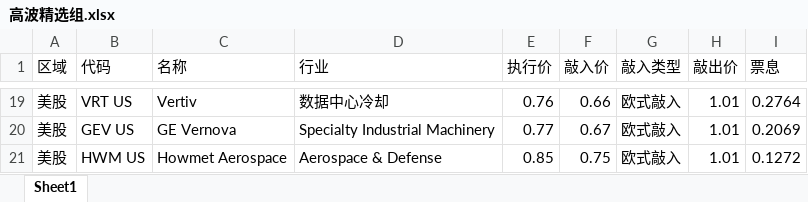
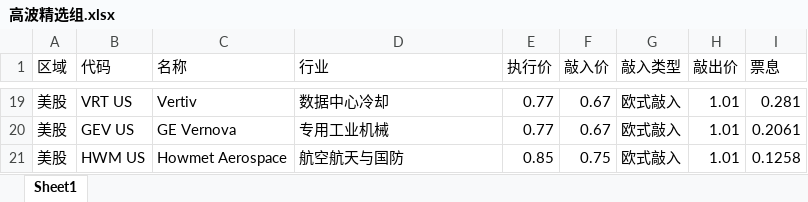
Before and after one commit to sherlocktang-blip/sherlocktang-blip.github.io, an Excel workbook: 高波精选组.xlsx, sheet Sheet1, drawn as a sheet; only a part is shown, gaps mark what is left out; values as stored, in another font and other column widths than the file's, no borders; the diff covers the shown part only; the diff names each change by its address in the sheet, - before the commit and + after, or states it on an @@ line.

```diff
--- a/高波精选组.xlsx (sheet Sheet1)
+++ b/高波精选组.xlsx (sheet Sheet1)
-E19 (执行价): 0.76
+E19 (执行价): 0.77
-F19 (敲入价): 0.66
+F19 (敲入价): 0.67
-I19 (票息): 0.2764
+I19 (票息): 0.281
-D20 (行业): Specialty Industrial Machinery
+D20 (行业): 专用工业机械
-I20 (票息): 0.2069
+I20 (票息): 0.2061
-D21 (行业): Aerospace & Defense
+D21 (行业): 航空航天与国防
-I21 (票息): 0.1272
+I21 (票息): 0.1258
```
Also changed, not shown: 8 added rows, 8 removed rows and 17 edited cells elsewhere in this sheet, 低波精选组.xlsx, 市场热度榜.xlsx, 1 other file.
